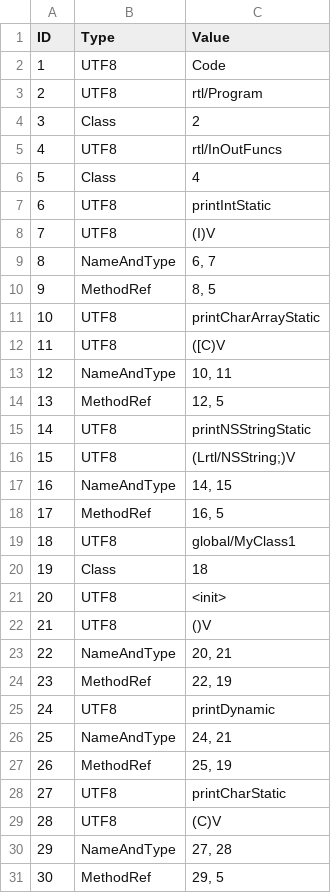
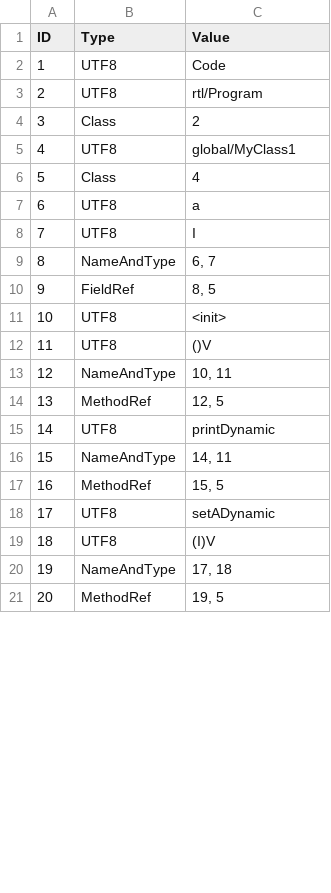
Before and after one commit to Flipty148/objective_c_compiler, a CSV file: project_for_lex.yy.c/out/tables/rtl_Program_ConstantsTable.csv, drawn as a sheet; only a part is shown; removed rows and columns are numbered as before the commit, all else as after; the diff covers the shown part only; the diff names each change by its address in the sheet, - before the commit and + after, or states it on an @@ line.

```diff
--- a/project_for_lex.yy.c/out/tables/rtl_Program_ConstantsTable.csv
+++ b/project_for_lex.yy.c/out/tables/rtl_Program_ConstantsTable.csv
-row 5: 4 | UTF8 | rtl/InOutFuncs
@@ row 19 moved to row 5: 4 @@
-C7 (Value): printIntStatic
+C7 (Value): a
-C8 (Value): (I)V
+C8 (Value): I
-B10 (Type): MethodRef
+B10 (Type): FieldRef
-C11 (Value): printCharArrayStatic
+C11 (Value): <init>
-C12 (Value): ([C)V
+C12 (Value): ()V
-row 15: 14 | UTF8 | printNSStringStatic
-row 16: 15 | UTF8 | (Lrtl/NSString;)V
-row 17: 16 | NameAndType | 14, 15
-row 18: 17 | MethodRef | 16, 5
-row 20: 19 | Class | 18
-row 21: 20 | UTF8 | <init>
-row 22: 21 | UTF8 | ()V
-row 23: 22 | NameAndType | 20, 21
-row 24: 23 | MethodRef | 22, 19
@@ column A (ID) renumbered from row 15 down @@
-C16 (Value): 24, 21
+C16 (Value): 14, 11
-C17 (Value): 25, 19
+C17 (Value): 15, 5
-C18 (Value): printCharStatic
+C18 (Value): setADynamic
-C19 (Value): (C)V
+C19 (Value): (I)V
-C20 (Value): 27, 28
+C20 (Value): 17, 18
-C21 (Value): 29, 5
+C21 (Value): 19, 5
```
Also changed, not shown: 4 added rows, 3 removed rows and 3 edited cells elsewhere in this file, project_for_lex.yy.c/out/tables/ClassesTable.csv, project_for_lex.yy.c/out/tables/rtl_Program_MethodsTable.csv, 12 other files.
